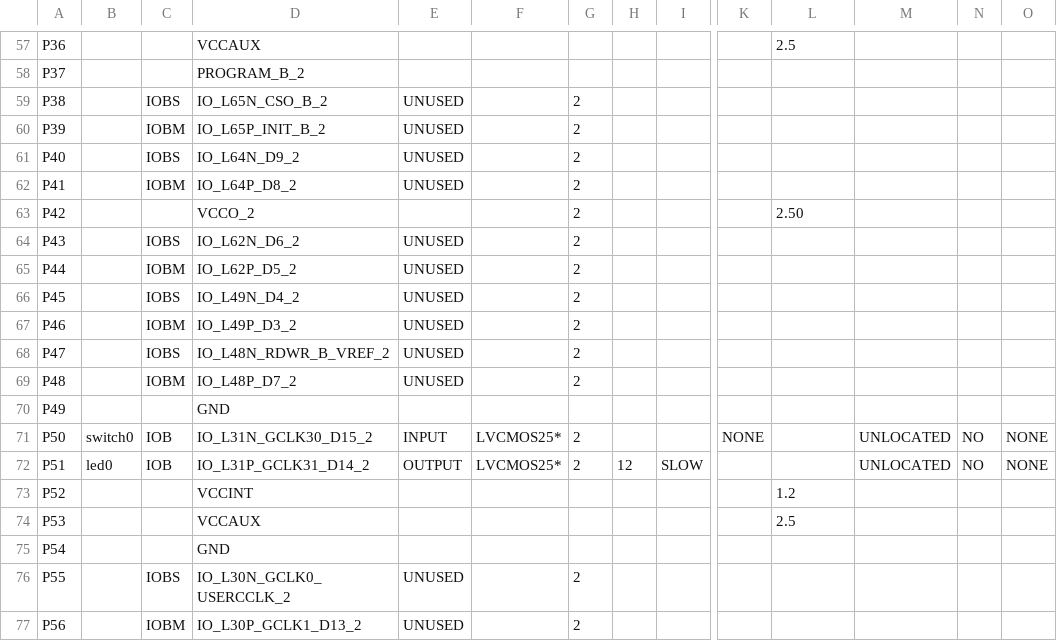
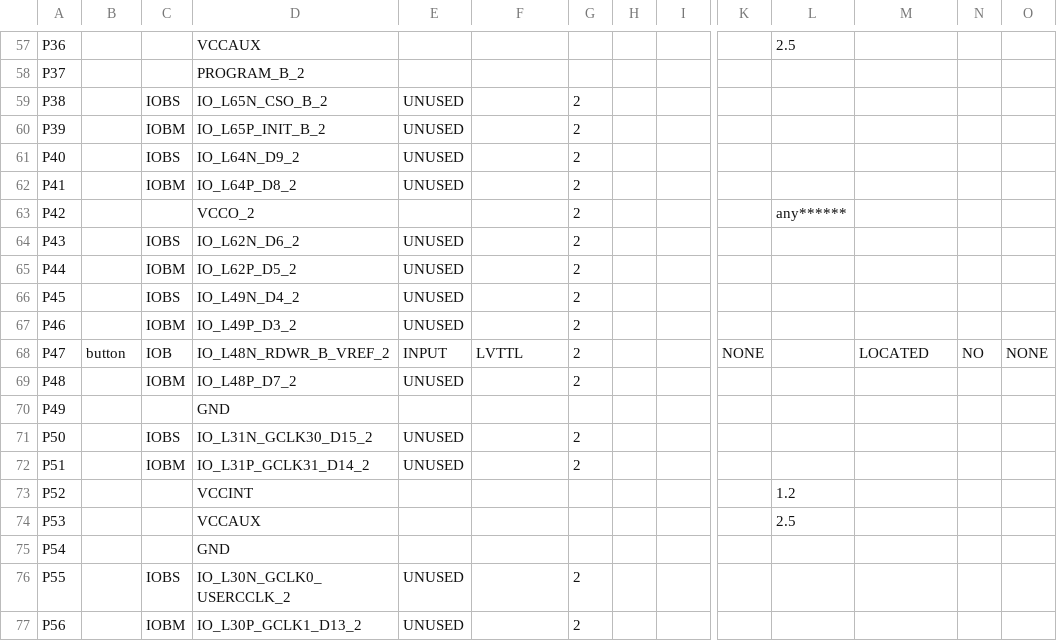
Before and after one commit to mariegrevil/EIT4-414, a CSV file: Digital_Design/MM3/FPGA_exercises_MM3/circuit/LX9/FPGA_MM2_pad.csv, drawn as a sheet; only a part is shown, gaps mark what is left out; the diff covers the shown part only; the diff names each change by its address in the sheet, - before the commit and + after, or states it on an @@ line.

```diff
--- a/Digital_Design/MM3/FPGA_exercises_MM3/circuit/LX9/FPGA_MM2_pad.csv
+++ b/Digital_Design/MM3/FPGA_exercises_MM3/circuit/LX9/FPGA_MM2_pad.csv
-L63: 2.50
+L63: any******
-B68: (empty)
+B68: button
-C68: IOBS
+C68: IOB
-E68: UNUSED
+E68: INPUT
-F68: (empty)
+F68: LVTTL
-K68: (empty)
+K68: NONE
-M68: (empty)
+M68: LOCATED
-N68: (empty)
+N68: NO
-O68: (empty)
+O68: NONE
-B71: switch0
+B71: (empty)
-C71: IOB
+C71: IOBS
-E71: INPUT
+E71: UNUSED
-F71:F72: LVCMOS25*
+F71:F72: (empty)
-K71: NONE
+K71: (empty)
-M71:M72: UNLOCATED
+M71:M72: (empty)
-N71:N72: NO
+N71:N72: (empty)
-O71:O72: NONE
+O71:O72: (empty)
-B72: led0
+B72: (empty)
-C72: IOB
+C72: IOBM
-E72: OUTPUT
+E72: UNUSED
-H72: 12
+H72: (empty)
-I72: SLOW
+I72: (empty)
```
Also changed, not shown: 85 edited cells elsewhere in this file, 50 other files.
